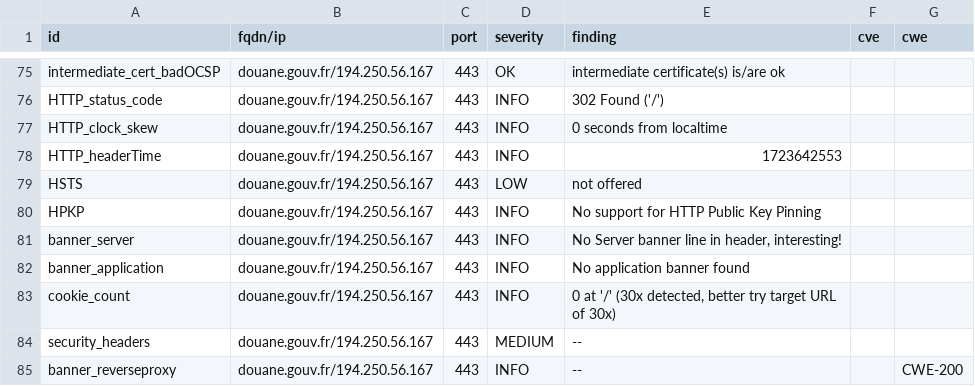
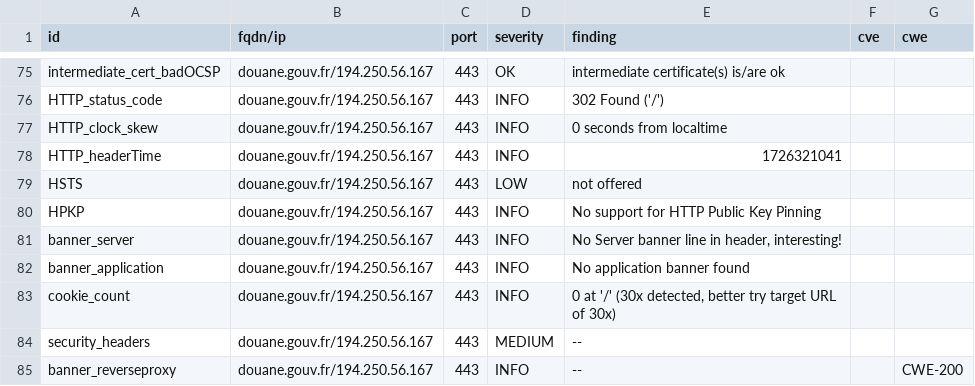
Before and after one commit to GKO-org/dashlordPrd3, a CSV file: results/aHR0cHM6Ly9kb3VhbmUuZ291di5mcg==/testssl.csv, drawn as a sheet; only a part is shown, gaps mark what is left out; the diff covers the shown part only.

```diff
--- a/results/aHR0cHM6Ly9kb3VhbmUuZ291di5mcg==/testssl.csv
+++ b/results/aHR0cHM6Ly9kb3VhbmUuZ291di5mcg==/testssl.csv
@@ -77,3 +77,3 @@
 "HTTP_clock_skew","douane.gouv.fr/194.250.56.167","443","INFO","0 seconds from localtime","",""
-"HTTP_headerTime","douane.gouv.fr/194.250.56.167","443","INFO","1723642553","",""
+"HTTP_headerTime","douane.gouv.fr/194.250.56.167","443","INFO","1726321041","",""
 "HSTS","douane.gouv.fr/194.250.56.167","443","LOW","not offered","",""
```
Also changed, not shown: 15 edited cells elsewhere in this file, 9 other files.
